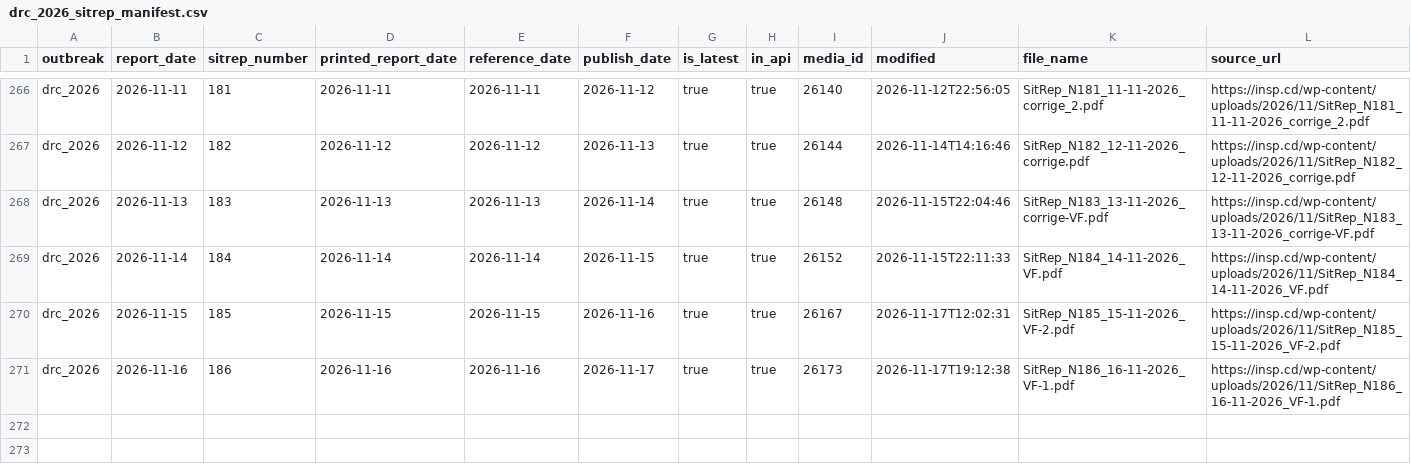
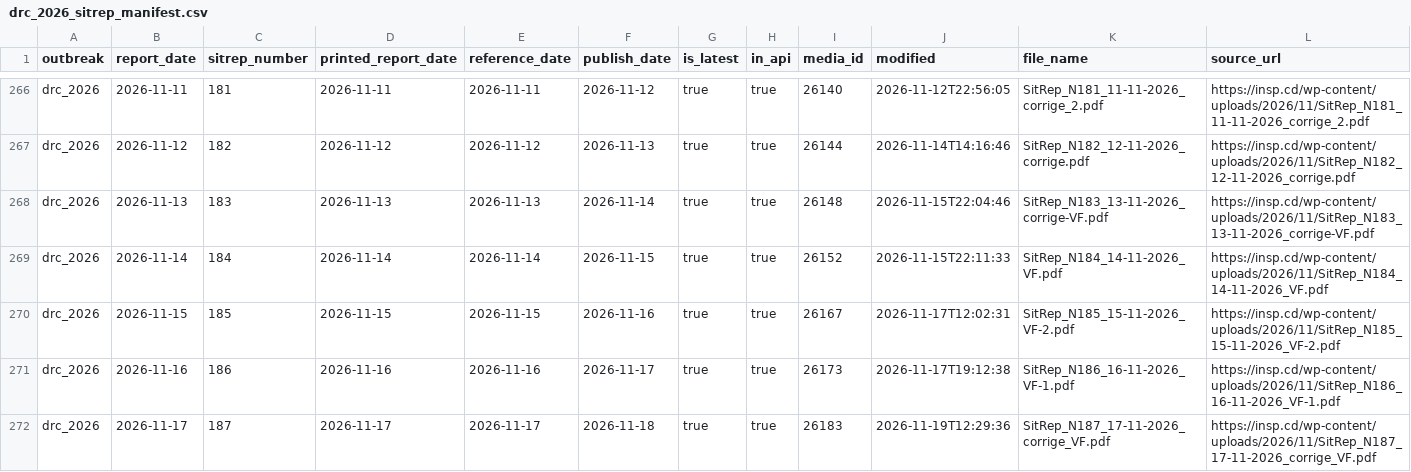
Before and after one commit to ONEcampaign/ebola-2026-outbreak, a CSV file: data/processed/drc_2026_sitrep_manifest.csv, drawn as a sheet; only a part is shown, gaps mark what is left out; the diff names each change by its address in the sheet, - before the commit and + after, or states it on an @@ line.

```diff
--- a/data/processed/drc_2026_sitrep_manifest.csv
+++ b/data/processed/drc_2026_sitrep_manifest.csv
+row 272: drc_2026 | 2026-11-17 | 187 | 2026-11-17 | 2026-11-17 | 2026-11-18 | true | true | 26183 | 2026-11-19T12:29:36 | SitRep_N187_17-11-2026_corrige_VF.pdf | https://insp.cd/wp-content/uploads/2026/11/SitRep_N187_17-11-2026_corrige_VF.pdf
```
Also changed, not shown: data/processed/drc_2026_sitrep_extraction_status.csv, 3 other files.
